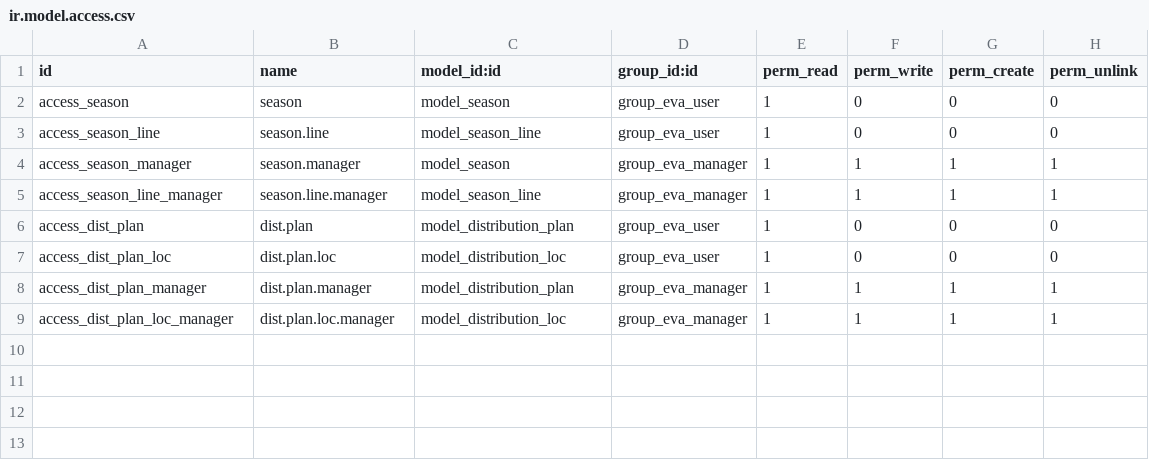
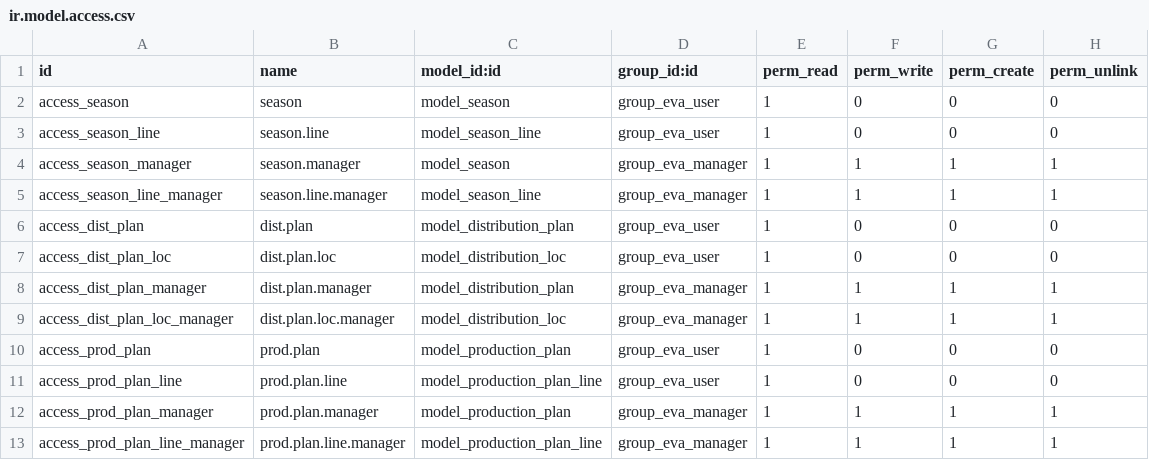
Before and after one commit to muhammadadnanoukal/eva16-test, a CSV file: altanmia_eva_production/security/ir.model.access.csv, drawn as a sheet.

```diff
--- a/altanmia_eva_production/security/ir.model.access.csv
+++ b/altanmia_eva_production/security/ir.model.access.csv
@@ -9 +9,5 @@ access_dist_plan_manager,dist.plan.manager,model_distribution_plan,group_eva_man
 access_dist_plan_loc_manager,dist.plan.loc.manager,model_distribution_loc,group_eva_manager,1,1,1,1
+access_prod_plan,prod.plan,model_production_plan,group_eva_user,1,0,0,0
+access_prod_plan_line,prod.plan.line,model_production_plan_line,group_eva_user,1,0,0,0
+access_prod_plan_manager,prod.plan.manager,model_production_plan,group_eva_manager,1,1,1,1
+access_prod_plan_line_manager,prod.plan.line.manager,model_production_plan_line,group_eva_manager,1,1,1,1
```
Also changed, not shown: 10 other files.
